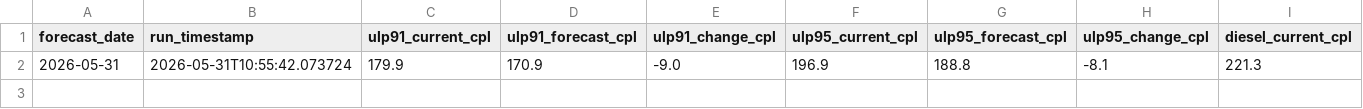
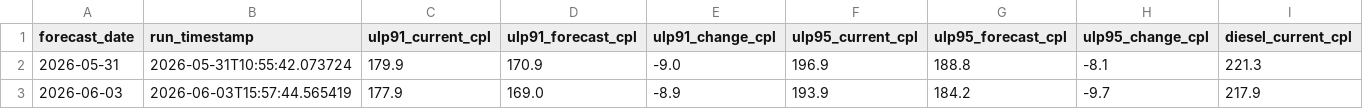
Before and after one commit to COS40007-2026-Classrooms/CL04_G04, a CSV file: data/forecast_history.csv, drawn as a sheet; only a part is shown; rows hold the shown columns only; the diff names each change by its address in the sheet, - before the commit and + after, or states it on an @@ line.

```diff
--- a/data/forecast_history.csv
+++ b/data/forecast_history.csv
+row 3: 2026-06-03 | 2026-06-03T15:57:44.565419 | 177.9 | 169.0 | -8.9 | 193.9 | 184.2 | -9.7 | 217.9
```
Also changed, not shown: reports/price_training_metrics.csv, reports/suburb_price_forecast.csv, 11 other files.
